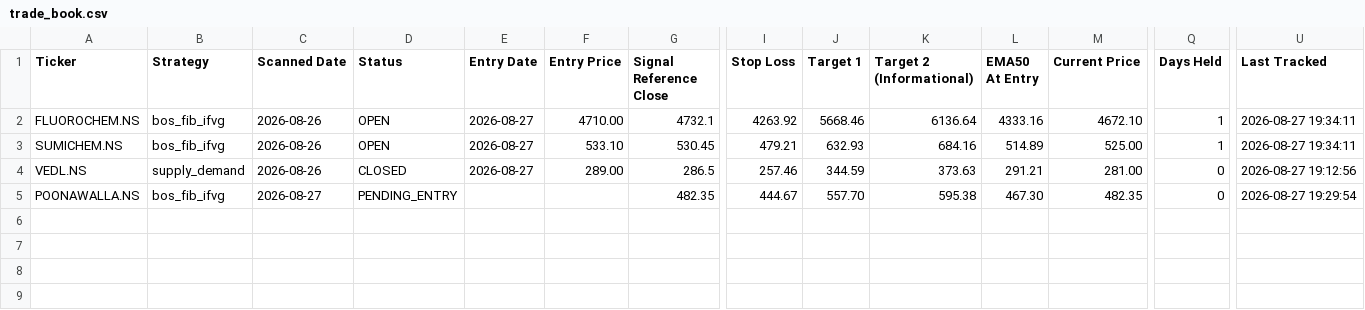
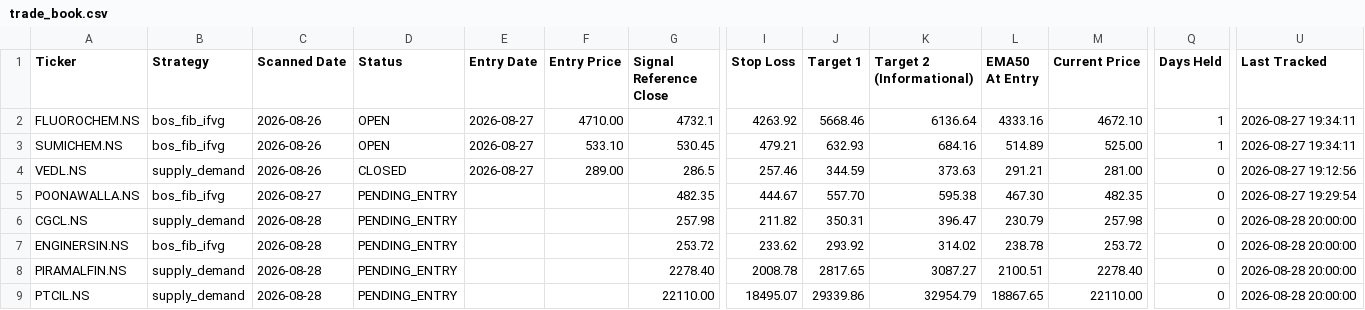
Before and after one commit to Jinish2023/supply_demand-bos_fib_ifvg, a CSV file: data/trade_book.csv, drawn as a sheet; only a part is shown, gaps mark what is left out; rows hold the shown columns only; the diff names each change by its address in the sheet, - before the commit and + after, or states it on an @@ line.

```diff
--- a/data/trade_book.csv
+++ b/data/trade_book.csv
+row 6: CGCL.NS | supply_demand | 2026-08-28 | PENDING_ENTRY |  |  | 257.98 | 211.82 | 350.31 | 396.47 | 230.79 | 257.98 | 0 | 2026-08-28 20:00:00
+row 7: ENGINERSIN.NS | bos_fib_ifvg | 2026-08-28 | PENDING_ENTRY |  |  | 253.72 | 233.62 | 293.92 | 314.02 | 238.78 | 253.72 | 0 | 2026-08-28 20:00:00
+row 8: PIRAMALFIN.NS | supply_demand | 2026-08-28 | PENDING_ENTRY |  |  | 2278.40 | 2008.78 | 2817.65 | 3087.27 | 2100.51 | 2278.40 | 0 | 2026-08-28 20:00:00
+row 9: PTCIL.NS | supply_demand | 2026-08-28 | PENDING_ENTRY |  |  | 22110.00 | 18495.07 | 29339.86 | 32954.79 | 18867.65 | 22110.00 | 0 | 2026-08-28 20:00:00
```
